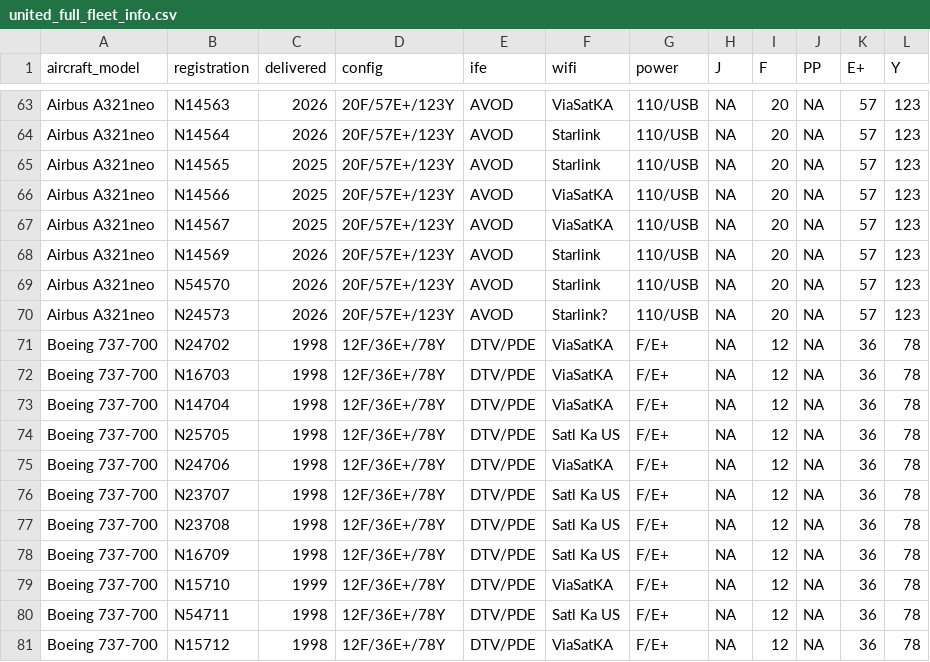
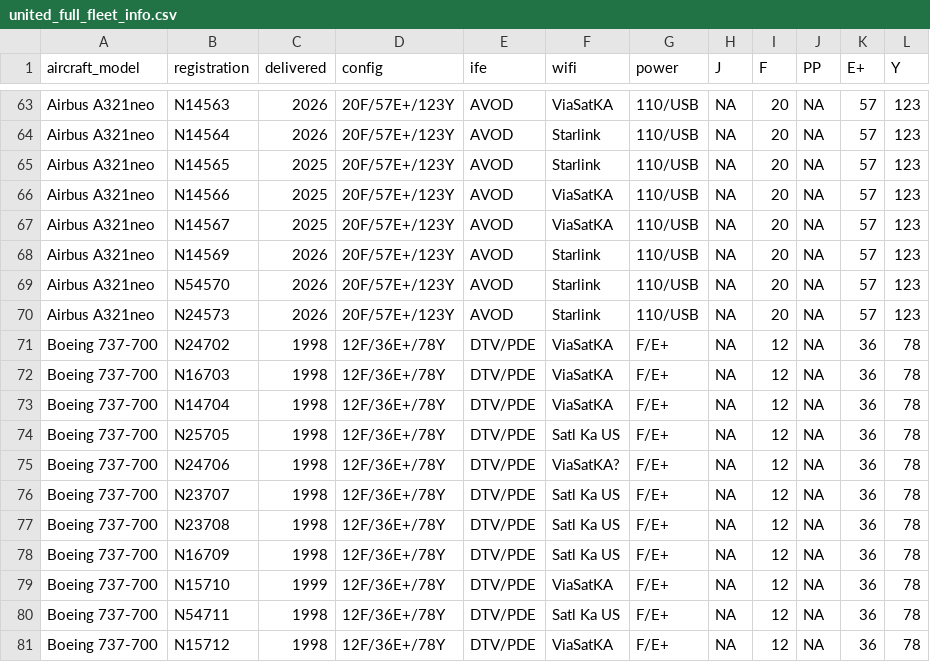
Before and after one commit to mstavro/fleetR, a CSV file: data/united_full_fleet_info.csv, drawn as a sheet; only a part is shown, gaps mark what is left out; the diff names each change by its address in the sheet, - before the commit and + after, or states it on an @@ line.

```diff
--- a/data/united_full_fleet_info.csv
+++ b/data/united_full_fleet_info.csv
-F70 (wifi): Starlink?
+F70 (wifi): Starlink
-F75 (wifi): ViaSatKA
+F75 (wifi): ViaSatKA?
```
